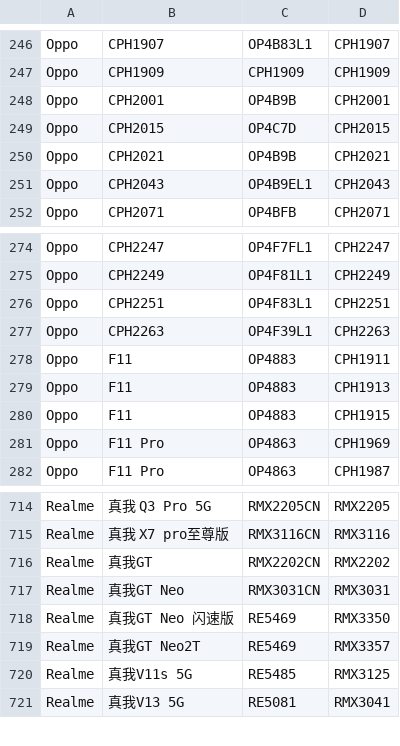
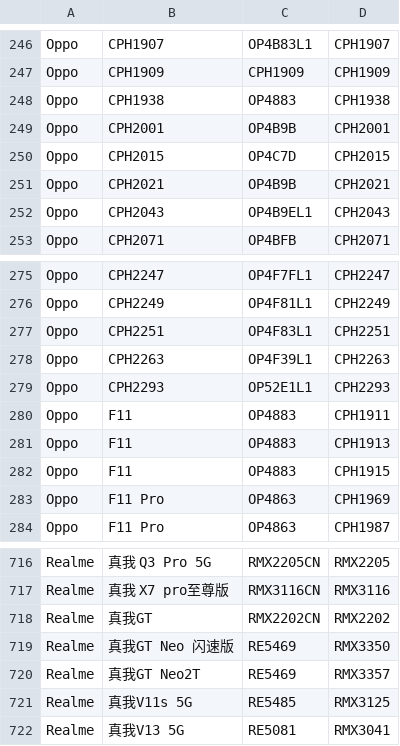
Before and after one commit to wuxianlin/get_android_data, a CSV file: data/oplus_gms_devices.csv, drawn as a sheet; only a part is shown, gaps mark what is left out.

```diff
--- a/data/oplus_gms_devices.csv
+++ b/data/oplus_gms_devices.csv
@@ -247,2 +247,3 @@ Oppo,CPH1907,OP4B83L1,CPH1907
 Oppo,CPH1909,CPH1909,CPH1909
+Oppo,CPH1938,OP4883,CPH1938
 Oppo,CPH2001,OP4B9B,CPH2001
@@ -277,2 +278,3 @@ Oppo,CPH2251,OP4F83L1,CPH2251
 Oppo,CPH2263,OP4F39L1,CPH2263
+Oppo,CPH2293,OP52E1L1,CPH2293
 Oppo,F11,OP4883,CPH1911
@@ -716,3 +718,2 @@ Realme,真我 X7 pro至尊版,RMX3116CN,RMX3116
 Realme,真我GT,RMX2202CN,RMX2202
-Realme,真我GT Neo,RMX3031CN,RMX3031
 Realme,真我GT Neo 闪速版,RE5469,RMX3350
```
Also changed, not shown: data/oppo_phone.csv, data/vivo_rom.csv.
